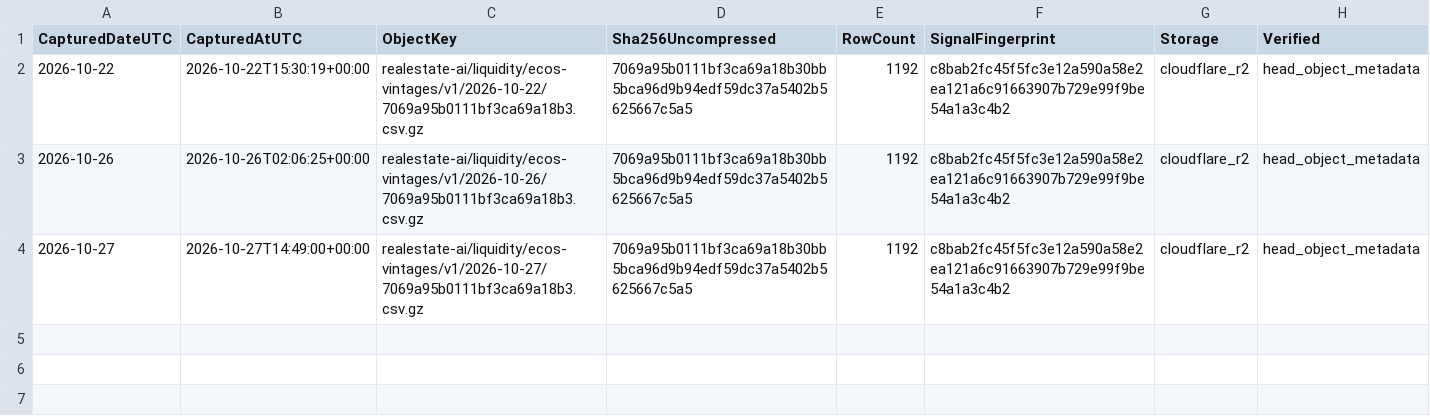
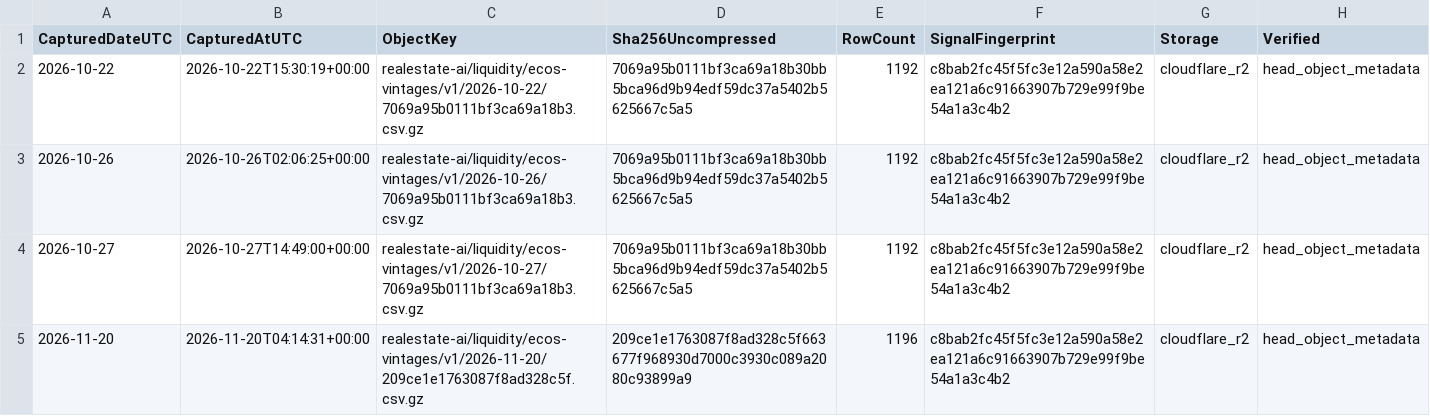
Before and after one commit to edwardlim1004/realestate_AI_anysis_20260927, a CSV file: risk-data/liquidity/vintage_catalog.csv, drawn as a sheet; the diff names each change by its address in the sheet, - before the commit and + after, or states it on an @@ line.

```diff
--- a/risk-data/liquidity/vintage_catalog.csv
+++ b/risk-data/liquidity/vintage_catalog.csv
+row 5: 2026-11-20 | 2026-11-20T04:14:31+00:00 | realestate-ai/liquidity/ecos-vintages/v1/2026-11-20/209ce1e1763087f8ad328c5f.csv.gz | 209ce1e1763087f8ad328c5f663677f968930d7000c3930c089a2080c93899a9 | 1196 | c8bab2fc45f5fc3e12a590a58e2ea121a6c91663907b729e99f9be54a1a3c4b2 | cloudflare_r2 | head_object_metadata
```
Also changed, not shown: risk-data/liquidity/raw.csv, 7 other files.
